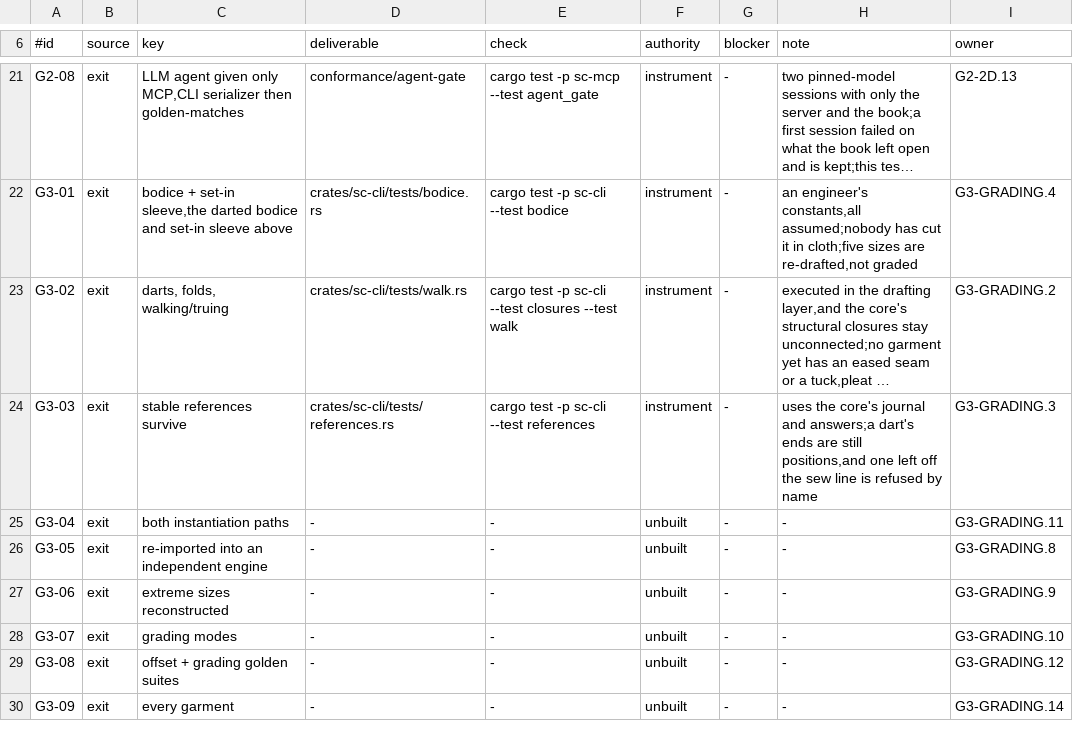
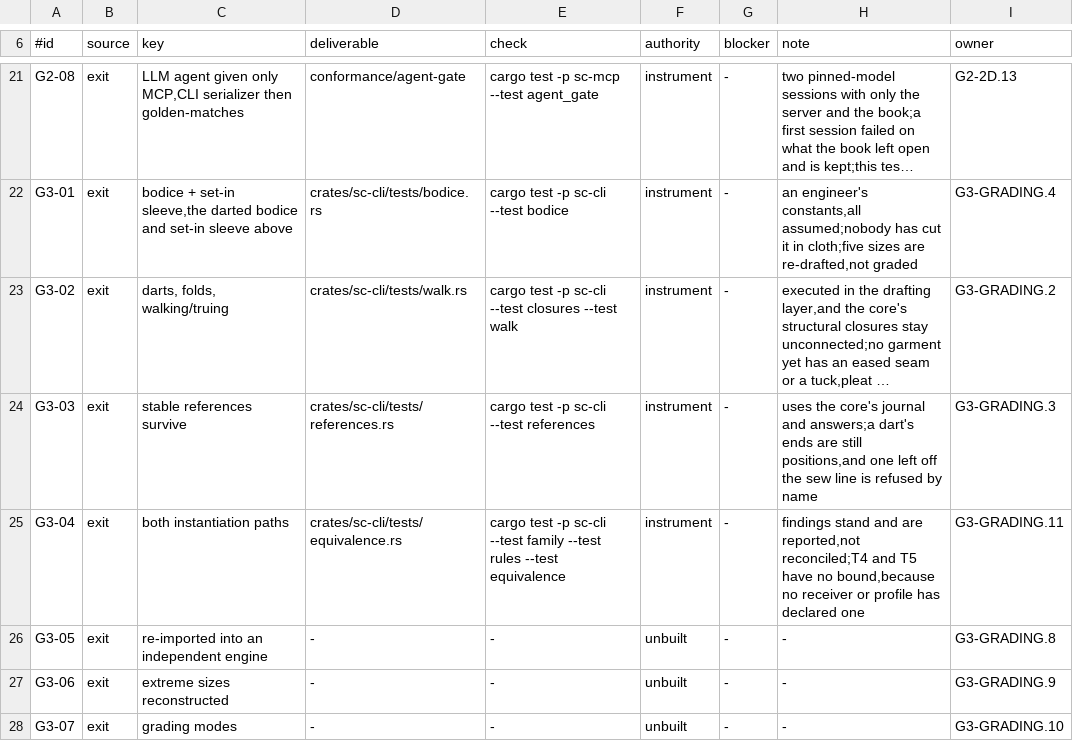
Before and after one commit to rdje/stitchcad, a TSV file: docs/tasks/artifacts/g0_exit/gate_exit_clauses.tsv, drawn as a sheet; only a part is shown, gaps mark what is left out; the shorter side is filled out with more unchanged rows; long unchanged cells end in …; the diff names each change by its address in the sheet, - before the commit and + after, or states it on an @@ line.

Commit message:
STITCHCAD-G1-1020 (leaf G3-GRADING.11): the two paths compared by quantity, with each finding named and nothing reconciled
G3-04 asks for both instantiation paths, and they only mean anything side by side. A rule table and a recipe disagree, and the instantiation chapter says that disagreement has to be a measured report rather than an assumption, with neither path winning. So grade now always reports it.

Each quantity names both values, the difference, the tolerance class it is judged against and a verdict, and a finding also names its owner. The report says where the table came from, because one worked out here and one received are different evidence. With a path it writes every quantity, whether or not anything differs, since a report that only appears when something is wrong says nothing when it is absent.

The classes come from what each is for and not from what passes. A point is judged at one quantum, because both paths compute an integer. A sew line is judged at the tightest thing that uses it, which is a walk. A seam at twice that. And they do not all pass: on the bodice the armhole is a finding at every size but the sample, which is the report working. A receiver's tolerance and a factory's are listed with no bound, because they are theirs to declare and none has.

Seven tests hold it. A wrong corner injected into a received table is found by name, size and amount. The book's table of how far the paths differ is read against what the report measures, so that it cannot go stale. The sample has nothing to find.

What this does not show, stated in the chapter: a finding says the two paths differ by more than this project can call the same. It does not say a garment is unusable, which only a factory's tolerance can say, and none exists.

Clause: G3-04

```diff
--- a/docs/tasks/artifacts/g0_exit/gate_exit_clauses.tsv
+++ b/docs/tasks/artifacts/g0_exit/gate_exit_clauses.tsv
-D25 (deliverable): -
+D25 (deliverable): crates/sc-cli/tests/equivalence.rs
-E25 (check): -
+E25 (check): cargo test -p sc-cli --test family --test rules --test equivalence
-F25 (authority): unbuilt
+F25 (authority): instrument
-H25 (note): -
+H25 (note): findings stand and are reported,not reconciled;T4 and T5 have no bound,because no receiver or profile has declared one
```
Also changed, not shown: 14 other files.
